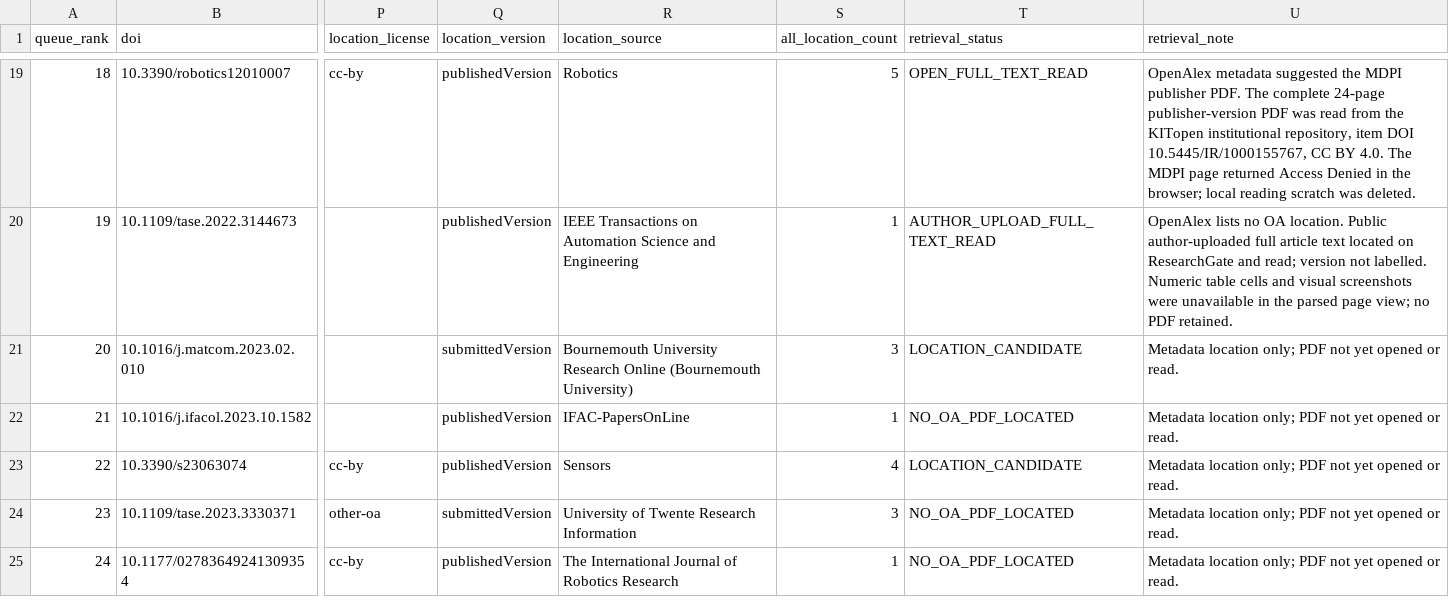
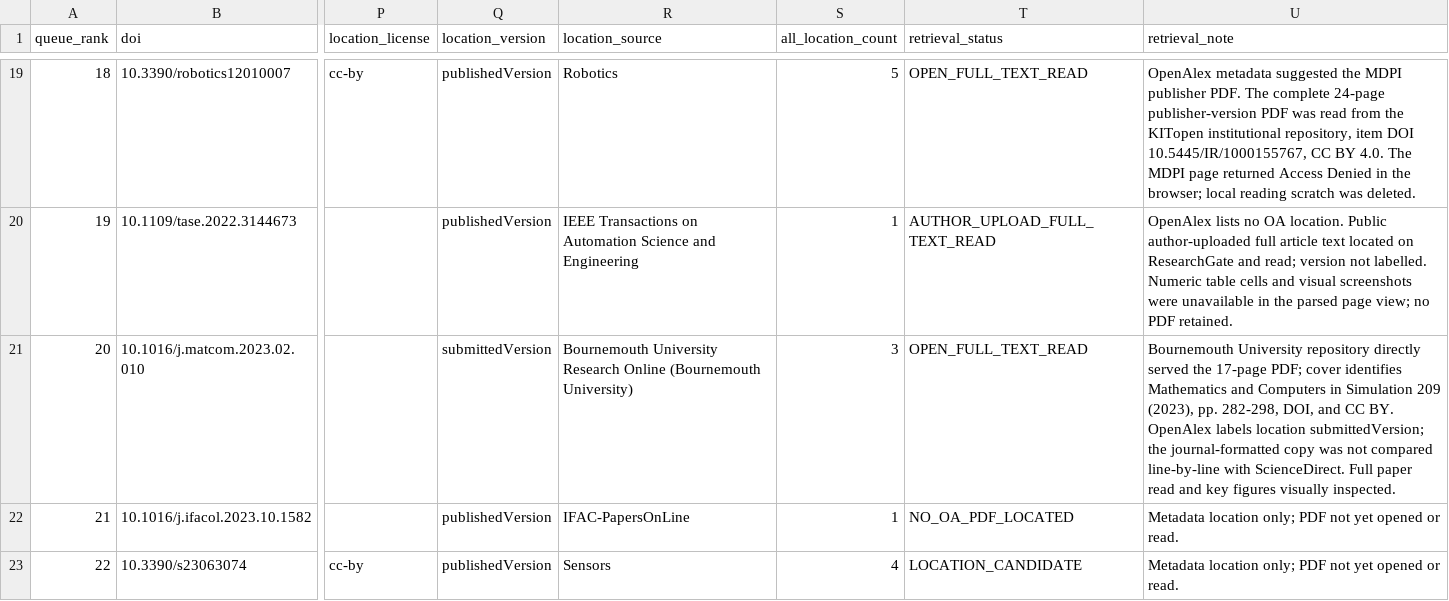
Before and after one commit to Satoru-1006/trajectory-consistent-ik-literature-review, a CSV file: FULLTEXT_SOURCES.csv, drawn as a sheet; only a part is shown, gaps mark what is left out; the shorter side is filled out with more unchanged rows; the diff names each change by its address in the sheet, - before the commit and + after, or states it on an @@ line.

```diff
--- a/FULLTEXT_SOURCES.csv
+++ b/FULLTEXT_SOURCES.csv
-T21 (retrieval_status): LOCATION_CANDIDATE
+T21 (retrieval_status): OPEN_FULL_TEXT_READ
-U21 (retrieval_note): Metadata location only; PDF not yet opened or read.
+U21 (retrieval_note): Bournemouth University repository directly served the 17-page PDF; cover identifies Mathematics and Computers in Simulation 209 (2023), pp. 282-298, DOI, and CC BY. OpenAlex labels location submittedVersion; the journal-formatted copy was not compared line-by-line with ScienceDirect. Full paper read and key figures visually inspected.
```
Also changed, not shown: FULLTEXT_READING_LOG.csv, SCREENING.csv, 4 other files.
